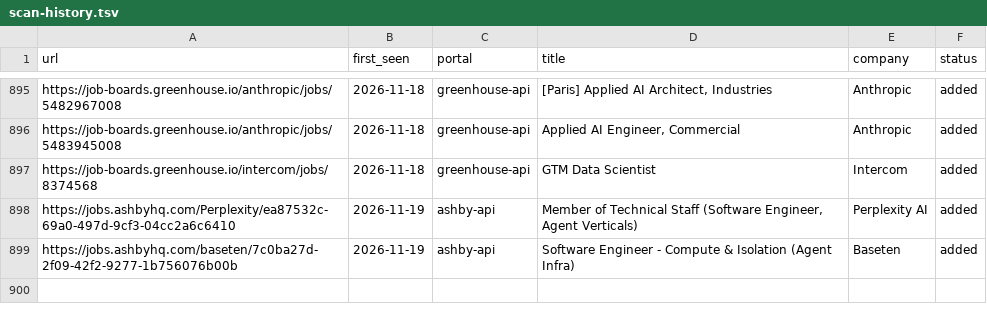
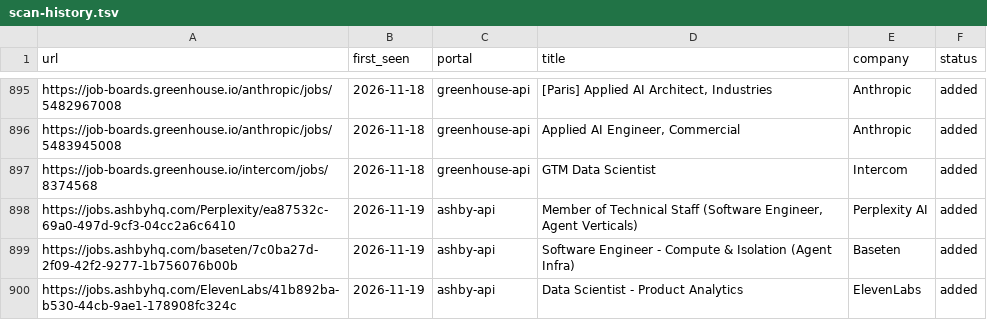
Before and after one commit to jayavardhan8907/AutomateJob, a TSV file: data/scan-history.tsv, drawn as a sheet; only a part is shown, gaps mark what is left out.

Commit message:
chore: auto-scan 2026-11-19

```diff
--- a/data/scan-history.tsv
+++ b/data/scan-history.tsv
@@ -899 +899,2 @@ https://jobs.ashbyhq.com/Perplexity/ea87532c-69a0-497d-9cf3-04cc2a6c6410	2026-11
 https://jobs.ashbyhq.com/baseten/7c0ba27d-2f09-42f2-9277-1b756076b00b	2026-11-19	ashby-api	Software Engineer - Compute & Isolation (Agent Infra)	Baseten	added
+https://jobs.ashbyhq.com/ElevenLabs/41b892ba-b530-44cb-9ae1-178908fc324c	2026-11-19	ashby-api	Data Scientist - Product Analytics	ElevenLabs	added
```
Also changed, not shown: 1 other file.
